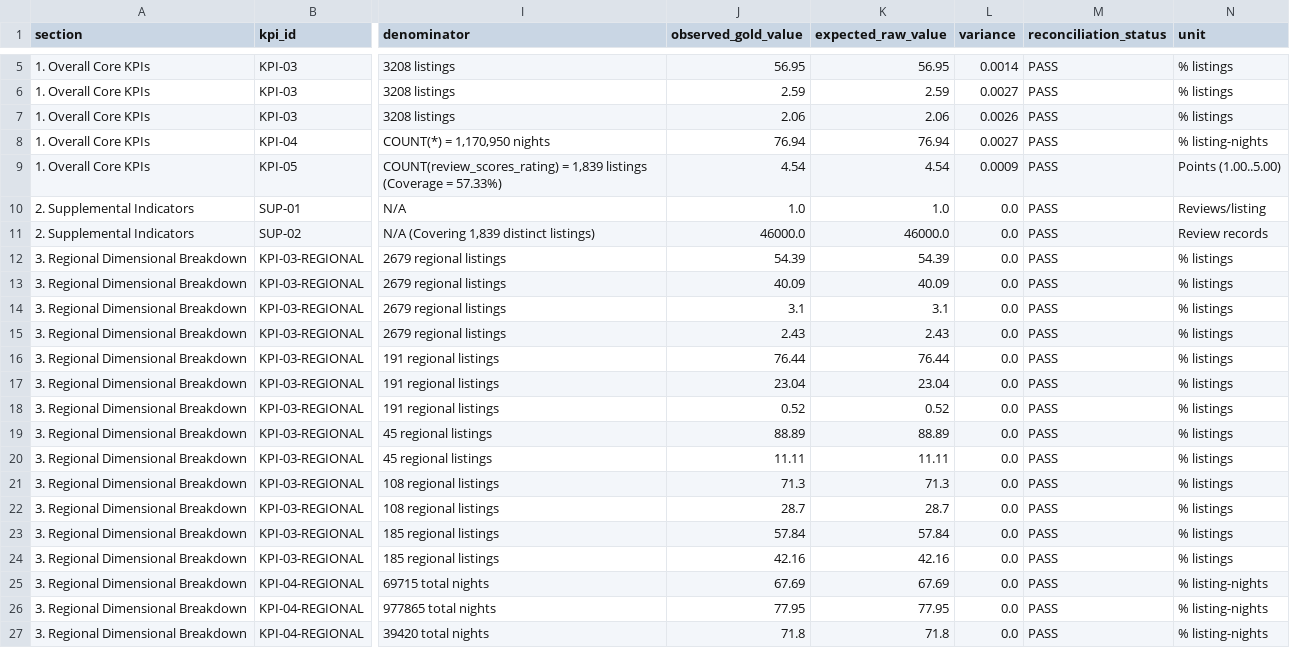
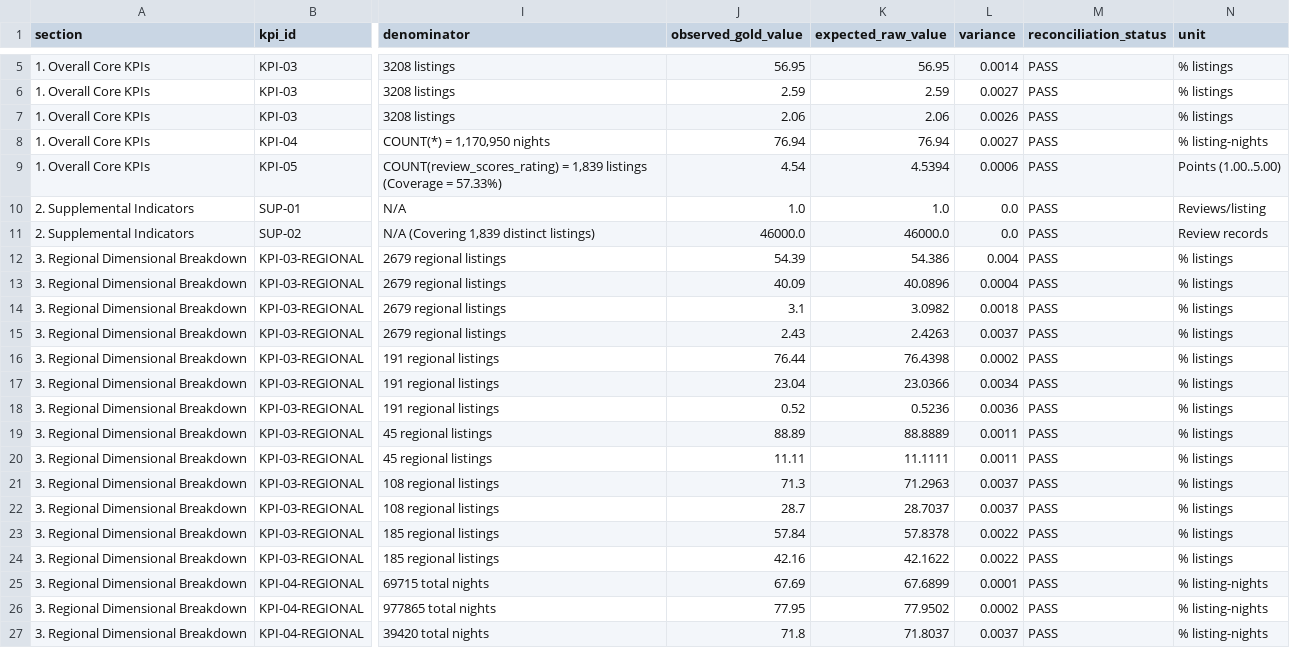
Before and after one commit to kieutien195/airbnb-singapore-data-warehouse, a CSV file: kpi_sql_results.csv, drawn as a sheet; only a part is shown, gaps mark what is left out; the diff covers the shown part only; the diff names each change by its address in the sheet, - before the commit and + after, or states it on an @@ line.

Commit message:
Fix task 4.1 regional reconciliation and review period filters

```diff
--- a/kpi_sql_results.csv
+++ b/kpi_sql_results.csv
-K9 (expected_raw_value): 4.54
+K9 (expected_raw_value): 4.5394
-L9 (variance): 0.0009
+L9 (variance): 0.0006
-K12 (expected_raw_value): 54.39
+K12 (expected_raw_value): 54.386
-L12 (variance): 0.0
+L12 (variance): 0.004
-K13 (expected_raw_value): 40.09
+K13 (expected_raw_value): 40.0896
-L13 (variance): 0.0
+L13 (variance): 0.0004
-K14 (expected_raw_value): 3.1
+K14 (expected_raw_value): 3.0982
-L14 (variance): 0.0
+L14 (variance): 0.0018
-K15 (expected_raw_value): 2.43
+K15 (expected_raw_value): 2.4263
-L15 (variance): 0.0
+L15 (variance): 0.0037
-K16 (expected_raw_value): 76.44
+K16 (expected_raw_value): 76.4398
-L16 (variance): 0.0
+L16 (variance): 0.0002
-K17 (expected_raw_value): 23.04
+K17 (expected_raw_value): 23.0366
-L17 (variance): 0.0
+L17 (variance): 0.0034
-K18 (expected_raw_value): 0.52
+K18 (expected_raw_value): 0.5236
-L18 (variance): 0.0
+L18 (variance): 0.0036
-K19 (expected_raw_value): 88.89
+K19 (expected_raw_value): 88.8889
-L19:L20 (variance): 0.0
+L19:L20 (variance): 0.0011
-K20 (expected_raw_value): 11.11
+K20 (expected_raw_value): 11.1111
-K21 (expected_raw_value): 71.3
+K21 (expected_raw_value): 71.2963
-L21:L22 (variance): 0.0
+L21:L22 (variance): 0.0037
-K22 (expected_raw_value): 28.7
+K22 (expected_raw_value): 28.7037
-K23 (expected_raw_value): 57.84
+K23 (expected_raw_value): 57.8378
-L23:L24 (variance): 0.0
+L23:L24 (variance): 0.0022
-K24 (expected_raw_value): 42.16
+K24 (expected_raw_value): 42.1622
-K25 (expected_raw_value): 67.69
+K25 (expected_raw_value): 67.6899
-L25 (variance): 0.0
+L25 (variance): 0.0001
-K26 (expected_raw_value): 77.95
+K26 (expected_raw_value): 77.9502
-L26 (variance): 0.0
+L26 (variance): 0.0002
-K27 (expected_raw_value): 71.8
+K27 (expected_raw_value): 71.8037
-L27 (variance): 0.0
+L27 (variance): 0.0037
```
Also changed, not shown: 14 edited cells elsewhere in this file, outputs/kpi_sql_results.csv, 4 other files.
